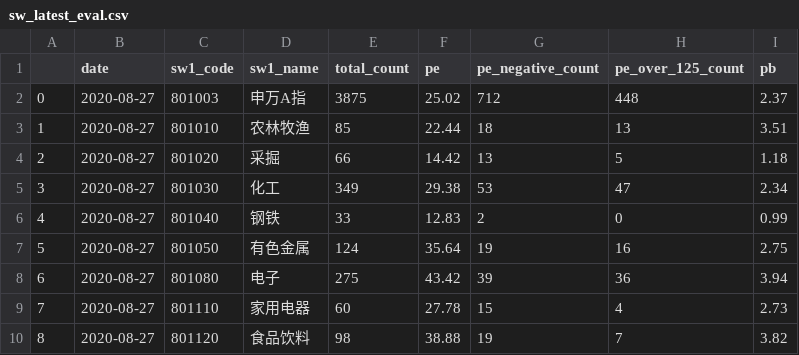
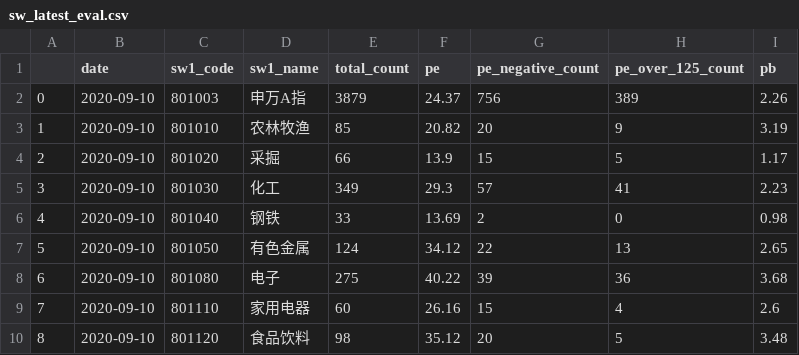
Before and after one commit to klq26/shenwan, a CSV file: server/sw_latest_eval.csv, drawn as a sheet; only a part is shown; the diff covers the shown part only.

```diff
--- a/server/sw_latest_eval.csv
+++ b/server/sw_latest_eval.csv
@@ -1,10 +1,10 @@
 	date	sw1_code	sw1_name	total_count	pe	pe_negative_count	pe_over_125_count	pb
-0	2020-08-27	801003	申万A指	3875	25.02	712	448	2.37
-1	2020-08-27	801010	农林牧渔	85	22.44	18	13	3.51
-2	2020-08-27	801020	采掘	66	14.42	13	5	1.18
-3	2020-08-27	801030	化工	349	29.38	53	47	2.34
-4	2020-08-27	801040	钢铁	33	12.83	2	0	0.99
-5	2020-08-27	801050	有色金属	124	35.64	19	16	2.75
-6	2020-08-27	801080	电子	275	43.42	39	36	3.94
-7	2020-08-27	801110	家用电器	60	27.78	15	4	2.73
-8	2020-08-27	801120	食品饮料	98	38.88	19	7	3.82
+0	2020-09-10	801003	申万A指	3879	24.37	756	389	2.26
+1	2020-09-10	801010	农林牧渔	85	20.82	20	9	3.19
+2	2020-09-10	801020	采掘	66	13.9	15	5	1.17
+3	2020-09-10	801030	化工	349	29.3	57	41	2.23
+4	2020-09-10	801040	钢铁	33	13.69	2	0	0.98
+5	2020-09-10	801050	有色金属	124	34.12	22	13	2.65
+6	2020-09-10	801080	电子	275	40.22	39	36	3.68
+7	2020-09-10	801110	家用电器	60	26.16	15	4	2.6
+8	2020-09-10	801120	食品饮料	98	35.12	20	5	3.48
```
Also changed, not shown: 95 edited cells elsewhere in this file, server/index_weights/05_399702.XSHE_基本面120_sw.csv, server/index_weights/08_000852.XSHG_中证1000_sw.csv, 14 other files.
